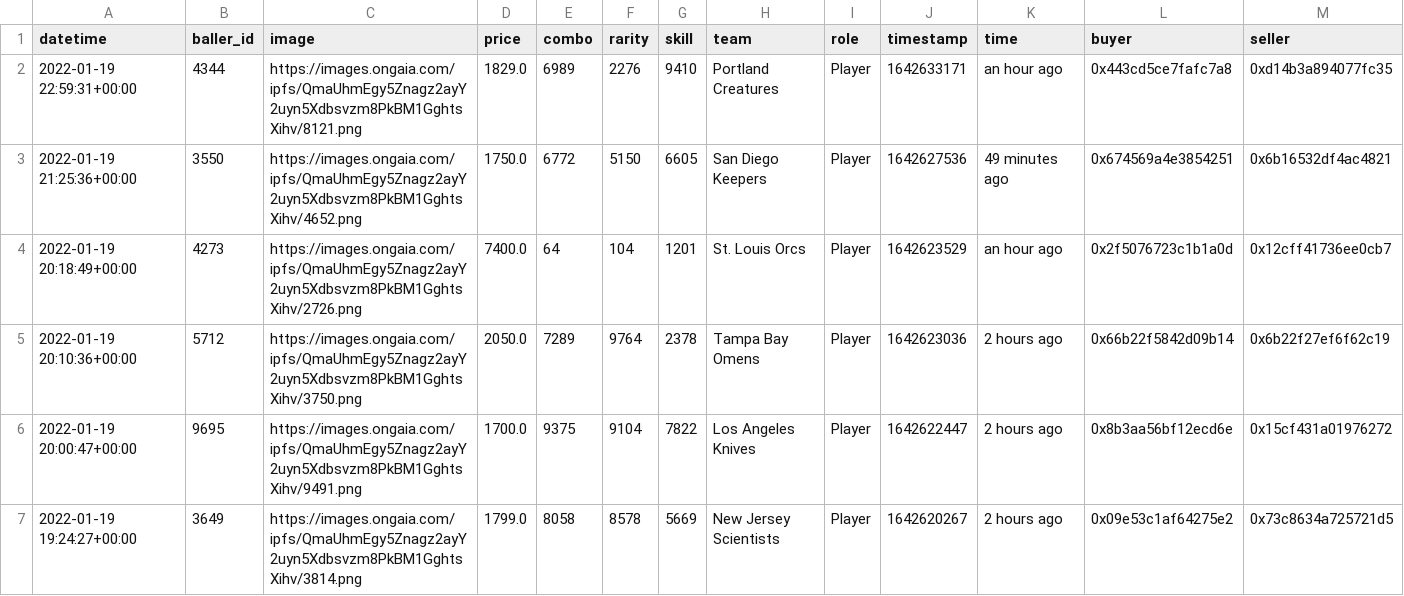
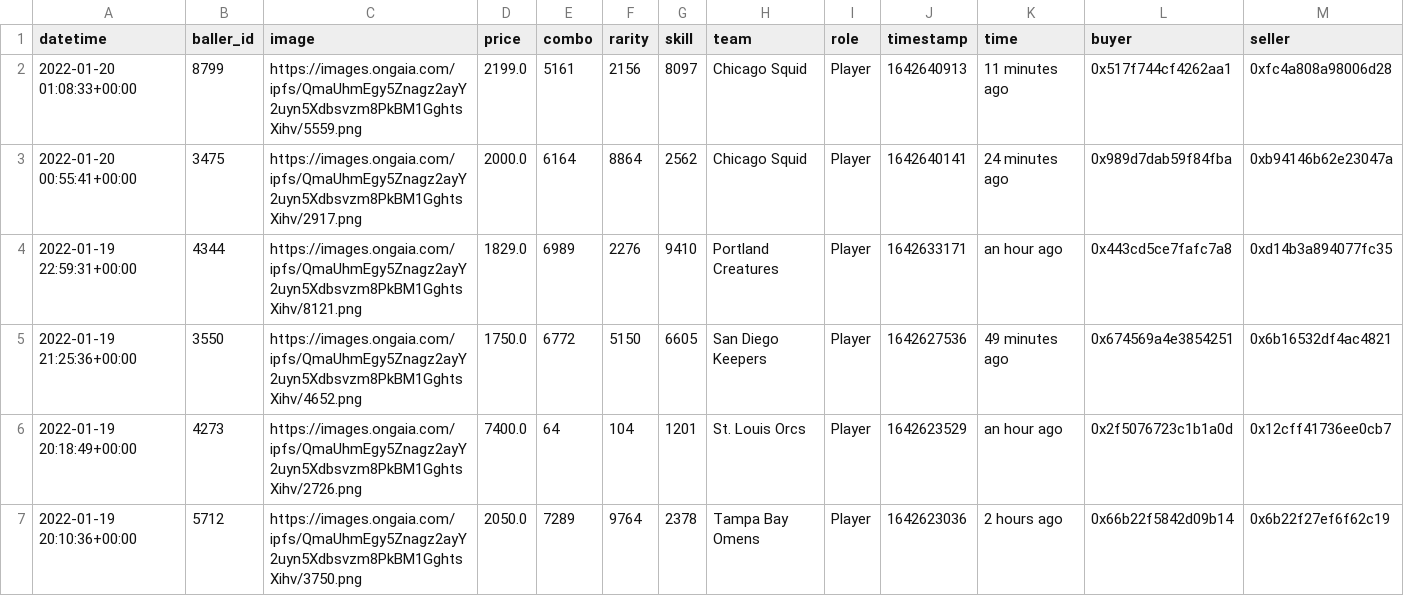
Before and after one commit to sburman/crypto-trait-viewer, a CSV file: ballerz/ballerz_sales_history.csv, drawn as a sheet; only a part is shown; the shorter side is filled out with more unchanged rows; rows hold the shown columns only; the diff names each change by its address in the sheet, - before the commit and + after, or states it on an @@ line.

Commit message:
Update history

```diff
--- a/ballerz/ballerz_sales_history.csv
+++ b/ballerz/ballerz_sales_history.csv
+row 2: 2022-01-20 01:08:33+00:00 | 8799 | https://images.ongaia.com/ipfs/QmaUhmEgy5Znagz2ayY2uyn5Xdbsvzm8PkBM1GghtsXihv/5559.png | 2199.0 | 5161 | 2156 | 8097 | Chicago Squid | Player | 1642640913 | 11 minutes ago | 0x517f744cf4262aa1 | 0xfc4a808a98006d28
+row 3: 2022-01-20 00:55:41+00:00 | 3475 | https://images.ongaia.com/ipfs/QmaUhmEgy5Znagz2ayY2uyn5Xdbsvzm8PkBM1GghtsXihv/2917.png | 2000.0 | 6164 | 8864 | 2562 | Chicago Squid | Player | 1642640141 | 24 minutes ago | 0x989d7dab59f84fba | 0xb94146b62e23047a
```
